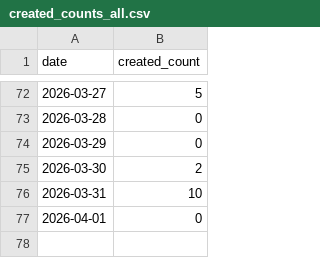
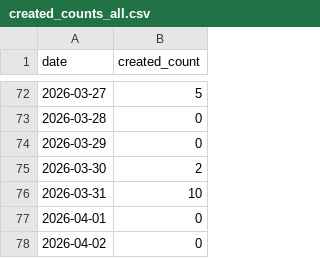
Before and after one commit to dmiksik/nma-stats, a CSV file: stats/created_counts_all.csv, drawn as a sheet; only a part is shown, gaps mark what is left out; the diff names each change by its address in the sheet, - before the commit and + after, or states it on an @@ line.

```diff
--- a/stats/created_counts_all.csv
+++ b/stats/created_counts_all.csv
+row 78: 2026-04-02 | 0
```
Also changed, not shown: stats/created_counts_pub_2016_2025.csv, 6 other files.
